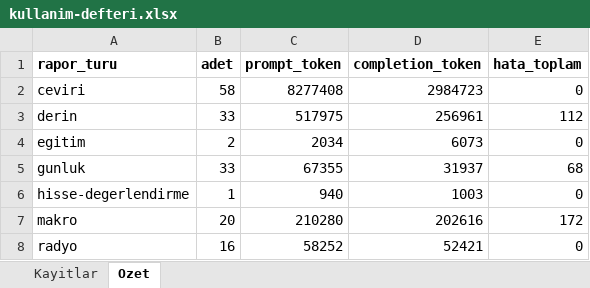
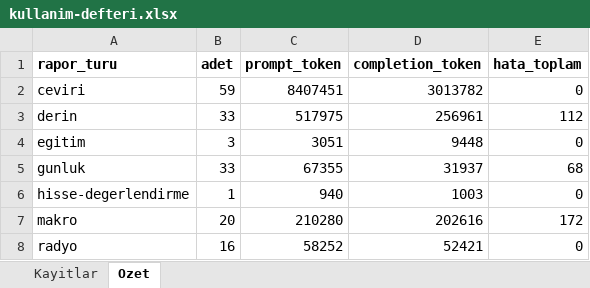
Before and after one commit to gunluk-raporlar/borsa-raporlari, an Excel workbook: data/kullanim-defteri.xlsx, sheet Ozet, drawn as a sheet; values as stored, in another font and other column widths than the file's, no borders; the diff names each change by its address in the sheet, - before the commit and + after, or states it on an @@ line.

```diff
--- a/data/kullanim-defteri.xlsx (sheet Ozet)
+++ b/data/kullanim-defteri.xlsx (sheet Ozet)
-B2 (adet): 58
+B2 (adet): 59
-C2 (prompt_token): 8277408
+C2 (prompt_token): 8407451
-D2 (completion_token): 2984723
+D2 (completion_token): 3013782
-B4 (adet): 2
+B4 (adet): 3
-C4 (prompt_token): 2034
+C4 (prompt_token): 3051
-D4 (completion_token): 6073
+D4 (completion_token): 9448
```
Also changed, not shown: sheet Kayitlar, 13 other files.
